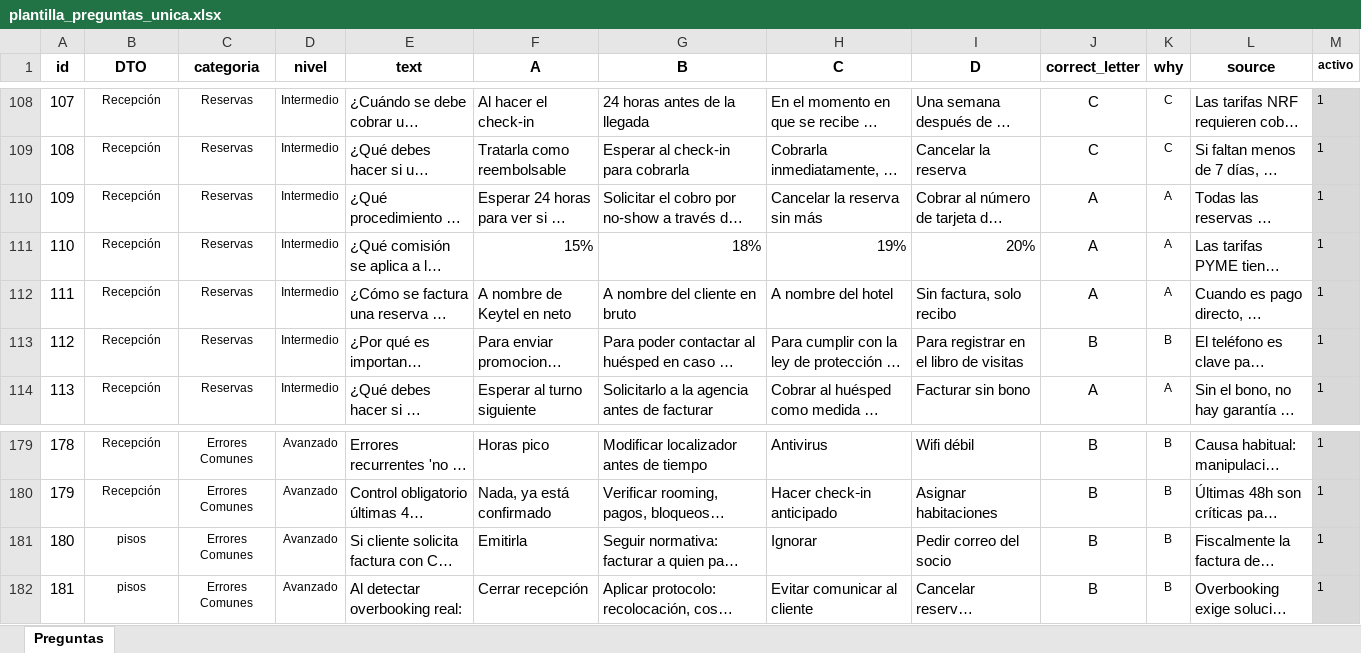
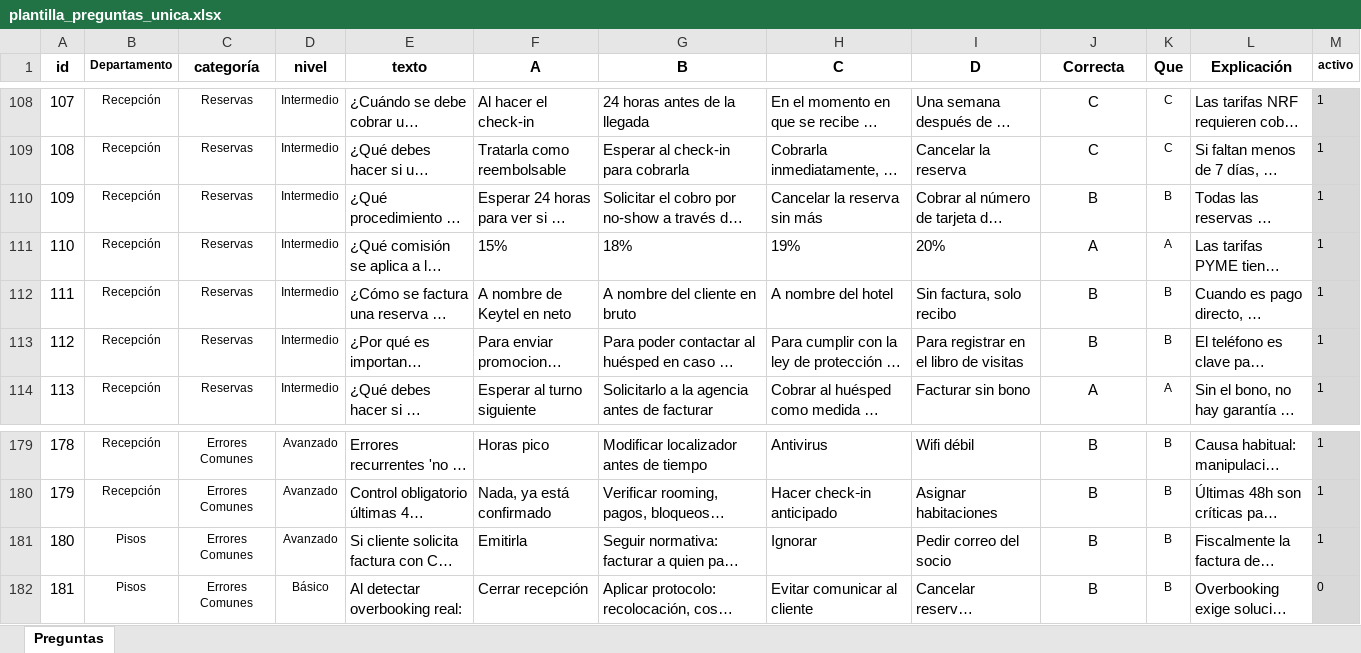
Before and after one commit to Nataliogc/Form.Recep, an Excel workbook: plantilla_preguntas_unica.xlsx, sheet Preguntas, drawn as a sheet; only a part is shown, gaps mark what is left out; long unchanged cells end in …; values as stored, in another font and other column widths than the file's, no borders; conditional formats and table styles not drawn; the diff covers the shown part only; the diff names each change by its address in the sheet, - before the commit and + after, or states it on an @@ line.

```diff
--- a/plantilla_preguntas_unica.xlsx (sheet Preguntas)
+++ b/plantilla_preguntas_unica.xlsx (sheet Preguntas)
-B1: DTO
+B1: Departamento
@@ B1 text size: smaller @@
-C1: categoria
+C1: categoría
-E1: text
+E1: texto
-J1: correct_letter
+J1: Correcta
-K1: why
+K1: Que
-L1: source
+L1: Explicación
-J110 (Correcta): A
+J110 (Correcta): B
-K110 (Que): A
+K110 (Que): B
-F111:I111 alignment: right
+F111:I111 alignment: left
-J112 (Correcta): A
+J112 (Correcta): B
-K112 (Que): A
+K112 (Que): B
-B181:B182 (Departamento): pisos
+B181:B182 (Departamento): Pisos
-D182 (nivel): Avanzado
+D182 (nivel): Básico
-M182 (activo): 1
+M182 (activo): 0
```
Also changed, not shown: 50 edited cells and cell formats elsewhere in this sheet.
